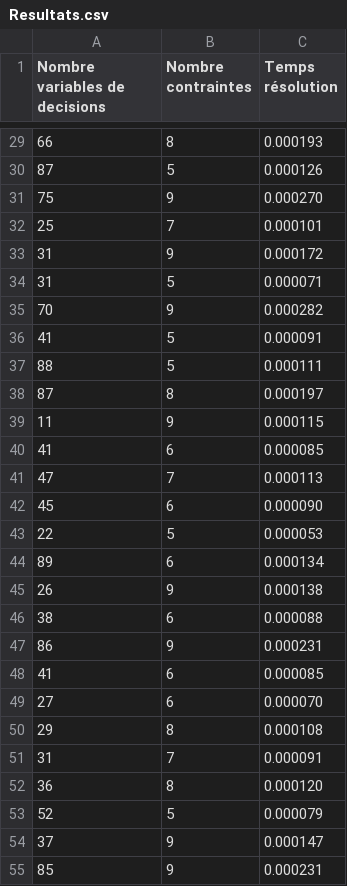
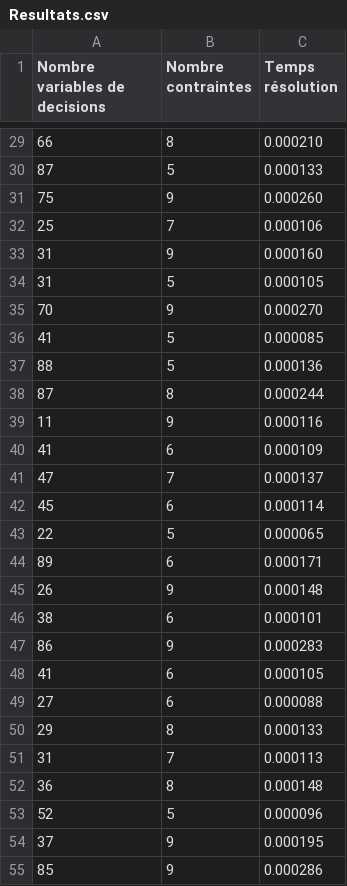
Before and after one commit to AnthonyPeres/Linear-programs-and-PERT-diagrams, a CSV file: ade_project/Resultats.csv, drawn as a sheet; only a part is shown, gaps mark what is left out; the diff covers the shown part only.

```diff
--- a/ade_project/Resultats.csv
+++ b/ade_project/Resultats.csv
@@ -29,27 +29,27 @@ Nombre variables de decisions;Nombre contraintes;Temps résolution
-66;8;0.000193
-87;5;0.000126
-75;9;0.000270
-25;7;0.000101
-31;9;0.000172
-31;5;0.000071
-70;9;0.000282
-41;5;0.000091
-88;5;0.000111
-87;8;0.000197
-11;9;0.000115
-41;6;0.000085
-47;7;0.000113
-45;6;0.000090
-22;5;0.000053
-89;6;0.000134
-26;9;0.000138
-38;6;0.000088
-86;9;0.000231
-41;6;0.000085
-27;6;0.000070
-29;8;0.000108
-31;7;0.000091
-36;8;0.000120
-52;5;0.000079
-37;9;0.000147
-85;9;0.000231
+66;8;0.000210
+87;5;0.000133
+75;9;0.000260
+25;7;0.000106
+31;9;0.000160
+31;5;0.000105
+70;9;0.000270
+41;5;0.000085
+88;5;0.000136
+87;8;0.000244
+11;9;0.000116
+41;6;0.000109
+47;7;0.000137
+45;6;0.000114
+22;5;0.000065
+89;6;0.000171
+26;9;0.000148
+38;6;0.000101
+86;9;0.000283
+41;6;0.000105
+27;6;0.000088
+29;8;0.000133
+31;7;0.000113
+36;8;0.000148
+52;5;0.000096
+37;9;0.000195
+85;9;0.000286
```
Also changed, not shown: 28 edited cells elsewhere in this file, 2 other files.
